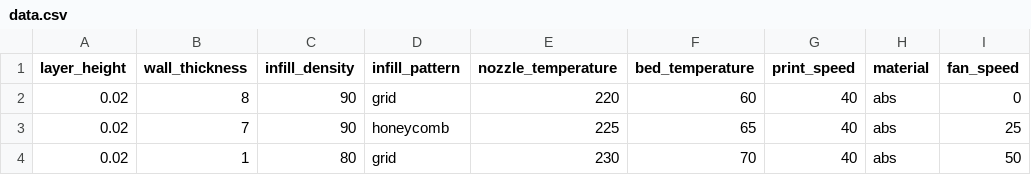
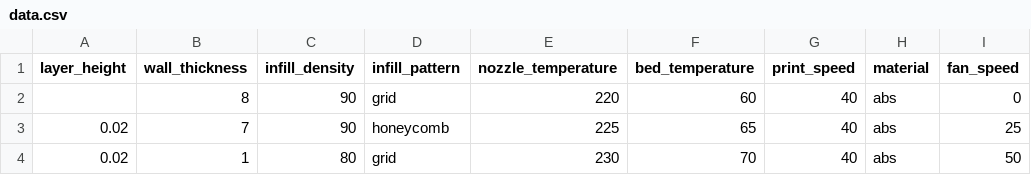
Before and after one commit to Dangcaominh/Probabilility-and-Statistics, a CSV file: data.csv, drawn as a sheet; only a part is shown; the diff names each change by its address in the sheet, - before the commit and + after, or states it on an @@ line.

```diff
--- a/data.csv
+++ b/data.csv
-A2 (layer_height): 0.02
+A2 (layer_height): (empty)
```
Also changed, not shown: 1 other file.
